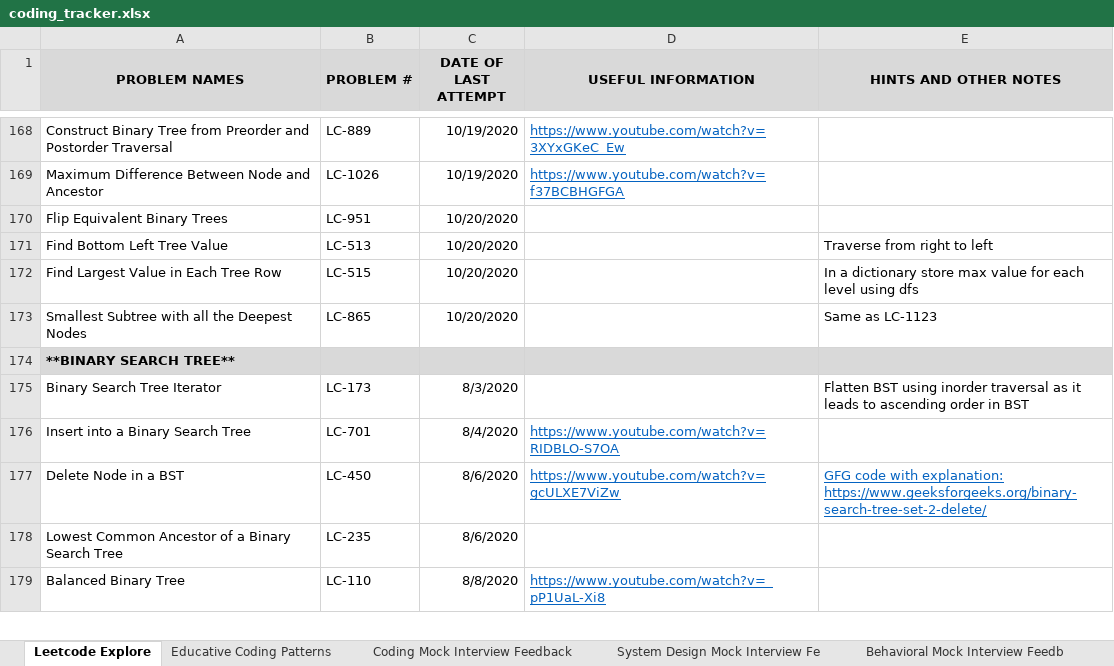
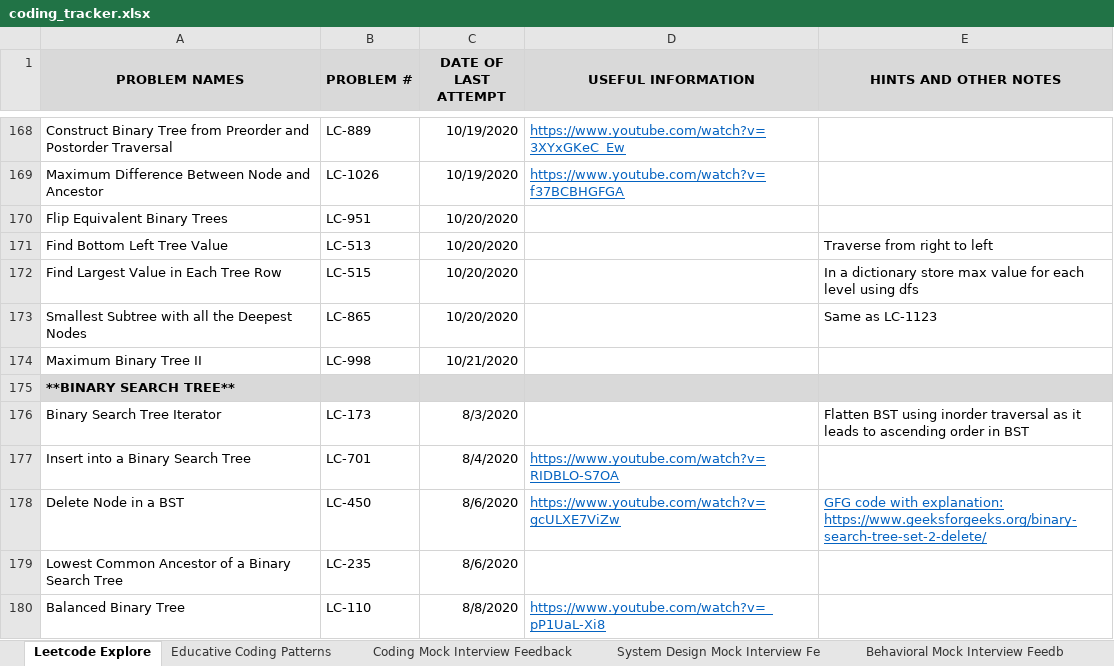
Before and after one commit to suhassrivats/Data-Structures-And-Algorithms-Implementation, an Excel workbook: coding_tracker.xlsx, sheet Leetcode Explore, drawn as a sheet; only a part is shown, gaps mark what is left out; values as stored, in another font and other column widths than the file's, no borders; the diff names each change by its address in the sheet, - before the commit and + after, or states it on an @@ line.

Commit message:
LC998_MaximumBinaryTreeII algorithm

```diff
--- a/coding_tracker.xlsx (sheet Leetcode Explore)
+++ b/coding_tracker.xlsx (sheet Leetcode Explore)
+row 174: Maximum Binary Tree II | LC-998 | 10/21/2020
```
Also changed, not shown: 1 other file.
